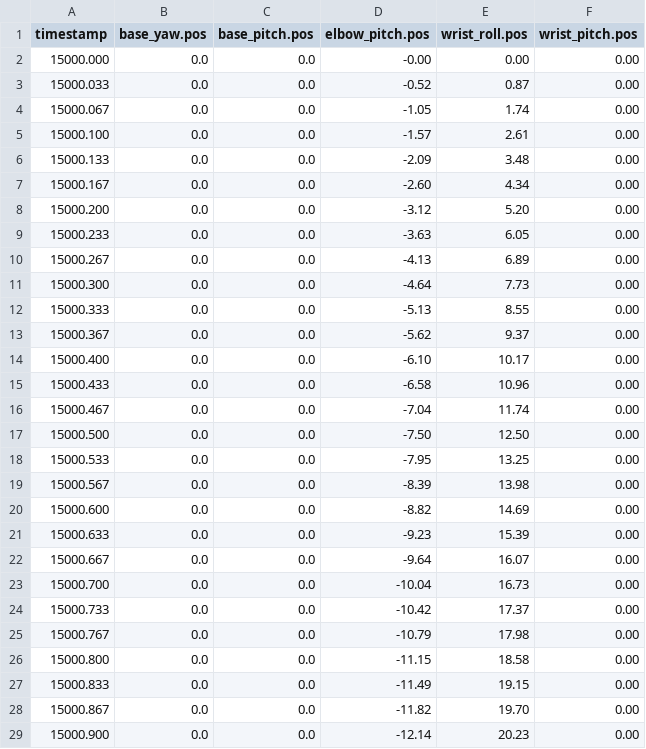
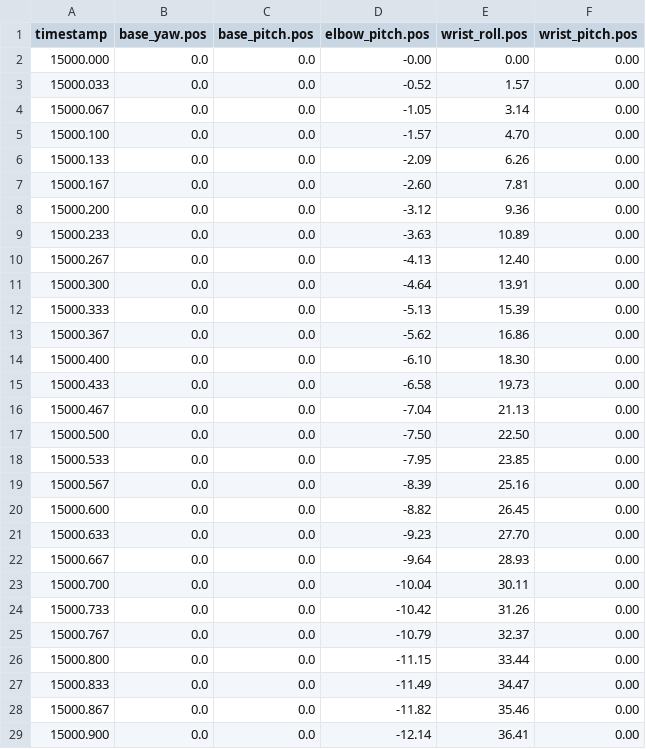
Before and after one commit to cindyyzhu/wattson, a CSV file: lelamp/recordings/luxo_curious.csv, drawn as a sheet; only a part is shown; the diff covers the shown part only.

```diff
--- a/lelamp/recordings/luxo_curious.csv
+++ b/lelamp/recordings/luxo_curious.csv
@@ -2,28 +2,28 @@ timestamp,base_yaw.pos,base_pitch.pos,elbow_pitch.pos,wrist_roll.pos,wrist_pitch
 15000.000,0.0,0.0,-0.00,0.00,0.00
-15000.033,0.0,0.0,-0.52,0.87,0.00
-15000.067,0.0,0.0,-1.05,1.74,0.00
-15000.100,0.0,0.0,-1.57,2.61,0.00
-15000.133,0.0,0.0,-2.09,3.48,0.00
-15000.167,0.0,0.0,-2.60,4.34,0.00
-15000.200,0.0,0.0,-3.12,5.20,0.00
-15000.233,0.0,0.0,-3.63,6.05,0.00
-15000.267,0.0,0.0,-4.13,6.89,0.00
-15000.300,0.0,0.0,-4.64,7.73,0.00
-15000.333,0.0,0.0,-5.13,8.55,0.00
-15000.367,0.0,0.0,-5.62,9.37,0.00
-15000.400,0.0,0.0,-6.10,10.17,0.00
-15000.433,0.0,0.0,-6.58,10.96,0.00
-15000.467,0.0,0.0,-7.04,11.74,0.00
-15000.500,0.0,0.0,-7.50,12.50,0.00
-15000.533,0.0,0.0,-7.95,13.25,0.00
-15000.567,0.0,0.0,-8.39,13.98,0.00
-15000.600,0.0,0.0,-8.82,14.69,0.00
-15000.633,0.0,0.0,-9.23,15.39,0.00
-15000.667,0.0,0.0,-9.64,16.07,0.00
-15000.700,0.0,0.0,-10.04,16.73,0.00
-15000.733,0.0,0.0,-10.42,17.37,0.00
-15000.767,0.0,0.0,-10.79,17.98,0.00
-15000.800,0.0,0.0,-11.15,18.58,0.00
-15000.833,0.0,0.0,-11.49,19.15,0.00
-15000.867,0.0,0.0,-11.82,19.70,0.00
-15000.900,0.0,0.0,-12.14,20.23,0.00
+15000.033,0.0,0.0,-0.52,1.57,0.00
+15000.067,0.0,0.0,-1.05,3.14,0.00
+15000.100,0.0,0.0,-1.57,4.70,0.00
+15000.133,0.0,0.0,-2.09,6.26,0.00
+15000.167,0.0,0.0,-2.60,7.81,0.00
+15000.200,0.0,0.0,-3.12,9.36,0.00
+15000.233,0.0,0.0,-3.63,10.89,0.00
+15000.267,0.0,0.0,-4.13,12.40,0.00
+15000.300,0.0,0.0,-4.64,13.91,0.00
+15000.333,0.0,0.0,-5.13,15.39,0.00
+15000.367,0.0,0.0,-5.62,16.86,0.00
+15000.400,0.0,0.0,-6.10,18.30,0.00
+15000.433,0.0,0.0,-6.58,19.73,0.00
+15000.467,0.0,0.0,-7.04,21.13,0.00
+15000.500,0.0,0.0,-7.50,22.50,0.00
+15000.533,0.0,0.0,-7.95,23.85,0.00
+15000.567,0.0,0.0,-8.39,25.16,0.00
+15000.600,0.0,0.0,-8.82,26.45,0.00
+15000.633,0.0,0.0,-9.23,27.70,0.00
+15000.667,0.0,0.0,-9.64,28.93,0.00
+15000.700,0.0,0.0,-10.04,30.11,0.00
+15000.733,0.0,0.0,-10.42,31.26,0.00
+15000.767,0.0,0.0,-10.79,32.37,0.00
+15000.800,0.0,0.0,-11.15,33.44,0.00
+15000.833,0.0,0.0,-11.49,34.47,0.00
+15000.867,0.0,0.0,-11.82,35.46,0.00
+15000.900,0.0,0.0,-12.14,36.41,0.00
```
Also changed, not shown: 32 edited cells elsewhere in this file, lelamp/recordings/luxo_nod.csv, lelamp/recordings/luxo_sad.csv.
